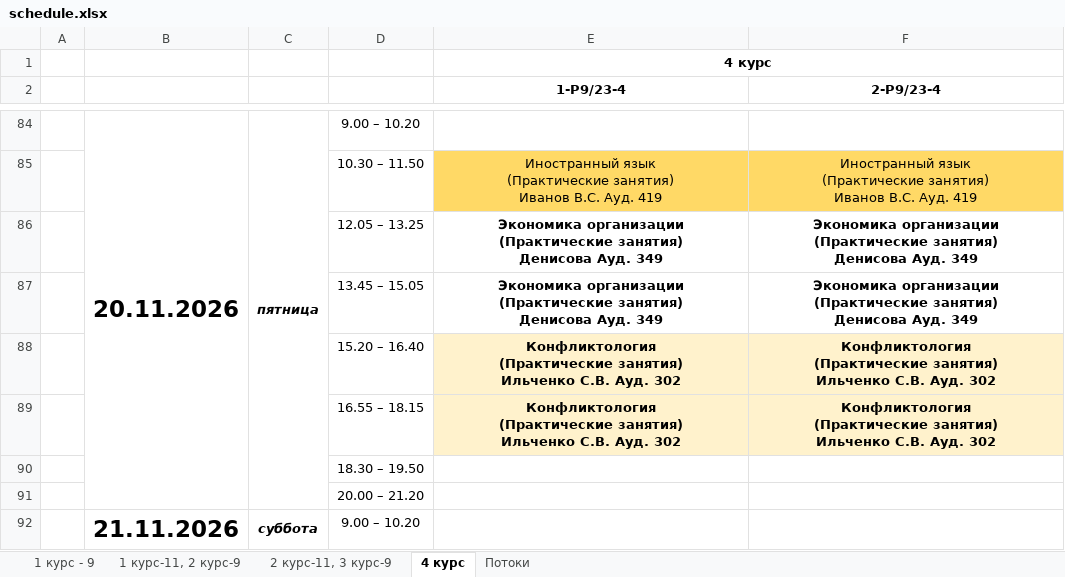
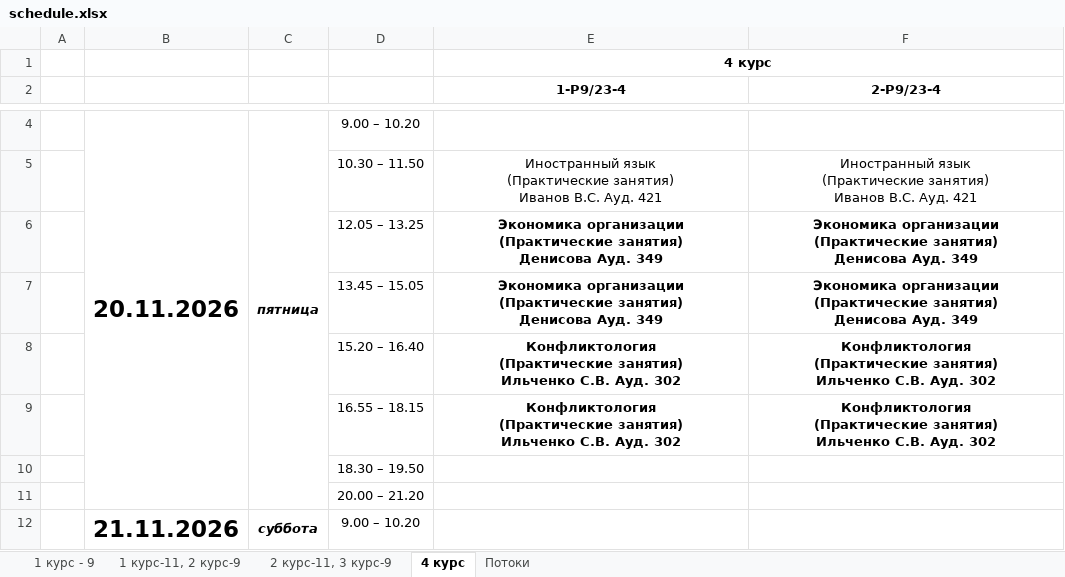
Before and after one commit to wwylx436-hub/-324, an Excel workbook: telegram_bot/data/schedule.xlsx, sheet 4 курс, drawn as a sheet; only a part is shown, gaps mark what is left out; values as stored, in another font and other column widths than the file's, no borders; addresses are those after the commit; the diff covers the shown part only; the diff names each change by its address in the sheet, - before the commit and + after, or states it on an @@ line.

```diff
--- a/telegram_bot/data/schedule.xlsx (sheet 4 курс)
+++ b/telegram_bot/data/schedule.xlsx (sheet 4 курс)
-E5 (1-Р9/23-4): …В.С. Ауд. 419
+E5 (1-Р9/23-4): …В.С. Ауд. 421
-E5:F5 fill: #FFD966
+E5:F5 fill: none
-F5 (2-Р9/23-4): …В.С. Ауд. 419
+F5 (2-Р9/23-4): …В.С. Ауд. 421
-E8:F9 fill: #FFF2CC
+E8:F9 fill: none
```
Also changed, not shown: 80 removed rows elsewhere in this sheet, sheet 1 курс-11, 2 курс-9, sheet 2 курс-11, 3 курс-9, sheet 1 курс - 9, hidden cells, 12 other files.
